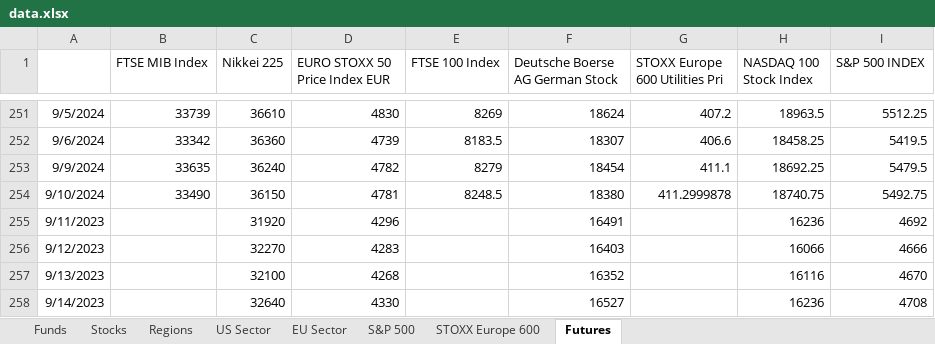
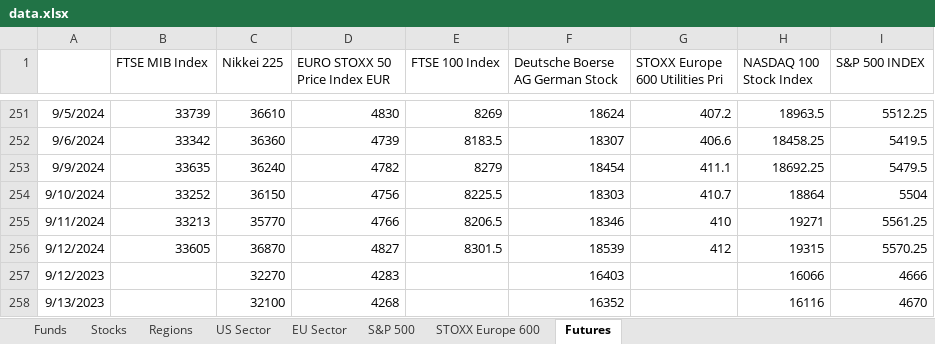
Before and after one commit to ssymhoven/drawdown-rsik, an Excel workbook: data.xlsx, sheet Futures, drawn as a sheet; only a part is shown, gaps mark what is left out; the shorter side is filled out with more unchanged rows; values as stored, in another font and other column widths than the file's, no borders; removed rows and columns are numbered as before the commit, all else as after; the diff names each change by its address in the sheet, - before the commit and + after, or states it on an @@ line.

```diff
--- a/data.xlsx (sheet Futures)
+++ b/data.xlsx (sheet Futures)
-B254 (FTSE MIB Index): 33490
+B254 (FTSE MIB Index): 33252
-D254 (EURO STOXX 50 Price Index EUR): 4781
+D254 (EURO STOXX 50 Price Index EUR): 4756
-E254 (FTSE 100 Index): 8248.5
+E254 (FTSE 100 Index): 8225.5
-F254 (Deutsche Boerse AG German Stock): 18380
+F254 (Deutsche Boerse AG German Stock): 18303
-G254 (STOXX Europe 600 Utilities Pri): 411.2999878
+G254 (STOXX Europe 600 Utilities Pri): 410.7
-H254 (NASDAQ 100 Stock Index): 18740.75
+H254 (NASDAQ 100 Stock Index): 18864
-I254 (S&P 500 INDEX): 5492.75
+I254 (S&P 500 INDEX): 5504
-row 255: 9/11/2023 |  | 31920 | 4296 |  | 16491 |  | 16236 | 4692
+row 255: 9/11/2024 | 33213 | 35770 | 4766 | 8206.5 | 18346 | 410 | 19271 | 5561.25
+row 256: 9/12/2024 | 33605 | 36870 | 4827 | 8301.5 | 18539 | 412 | 19315 | 5570.25
```
Also changed, not shown: sheet STOXX Europe 600, sheet S&P 500, sheet Stocks, sheet Funds, sheet EU Sector, sheet Regions, 1 more sheet, formulas that keep their value, 25 other files.
